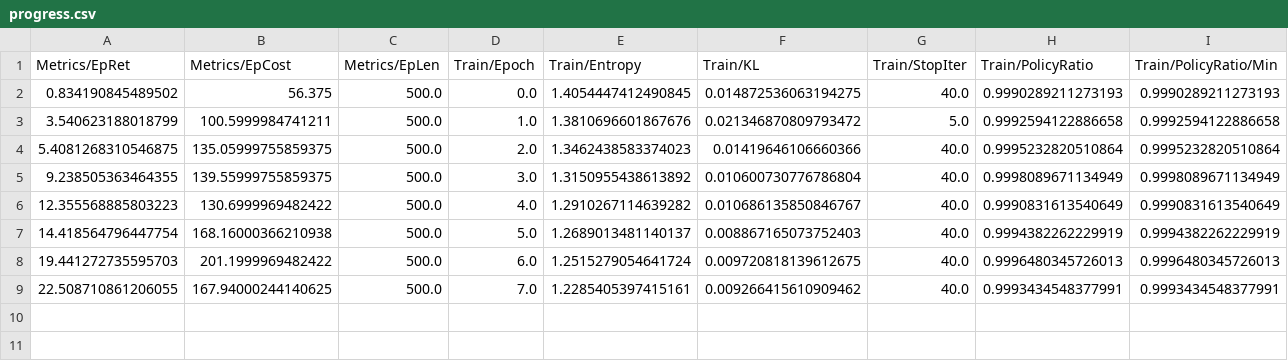
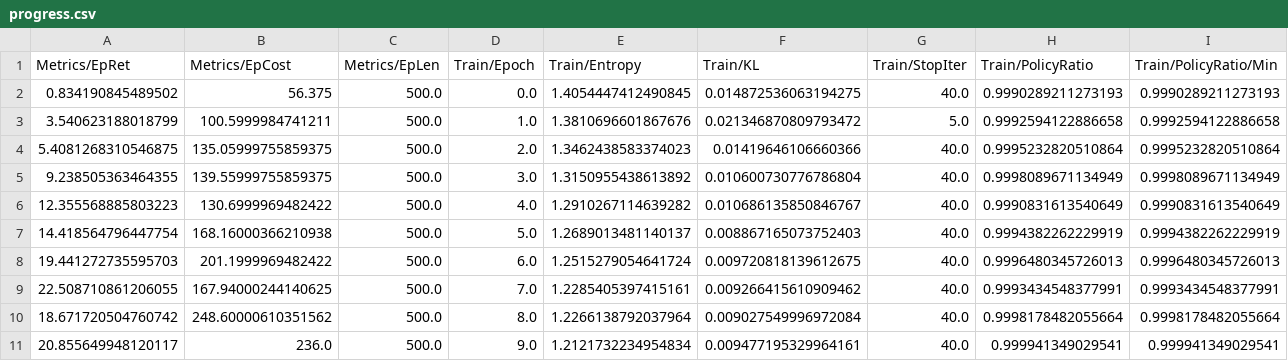
Before and after one commit to JFan1997/Adversarial_attacks_RL, a CSV file: runs/PPOLag-{SafetyPointCircle1-v0}/seed-000-2025-02-06-13-35-09/progress.csv, drawn as a sheet; only a part is shown; rows hold the shown columns only; the diff names each change by its address in the sheet, - before the commit and + after, or states it on an @@ line.

```diff
--- a/runs/PPOLag-{SafetyPointCircle1-v0}/seed-000-2025-02-06-13-35-09/progress.csv
+++ b/runs/PPOLag-{SafetyPointCircle1-v0}/seed-000-2025-02-06-13-35-09/progress.csv
+row 10: 18.671720504760742 | 248.60000610351562 | 500.0 | 8.0 | 1.2266138792037964 | 0.009027549996972084 | 40.0 | 0.9998178482055664 | 0.9998178482055664
+row 11: 20.855649948120117 | 236.0 | 500.0 | 9.0 | 1.2121732234954834 | 0.009477195329964161 | 40.0 | 0.999941349029541 | 0.999941349029541
```
Also changed, not shown: 2 other files.
